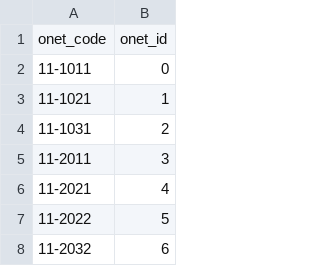
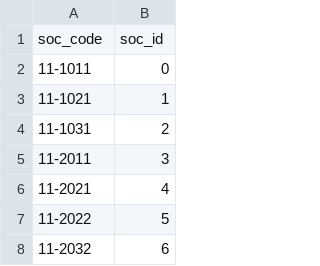
Before and after one commit to MIT-Work-Analytics-Laboratory/US_AI_MAP, a CSV file: data/onet_code_to_id_mapping.csv, drawn as a sheet; only a part is shown.

```diff
--- a/data/onet_code_to_id_mapping.csv
+++ b/data/onet_code_to_id_mapping.csv
@@ -1,2 +1,2 @@
-onet_code,onet_id
+soc_code,soc_id
 11-1011,0
```
Also changed, not shown: 14 other files.
